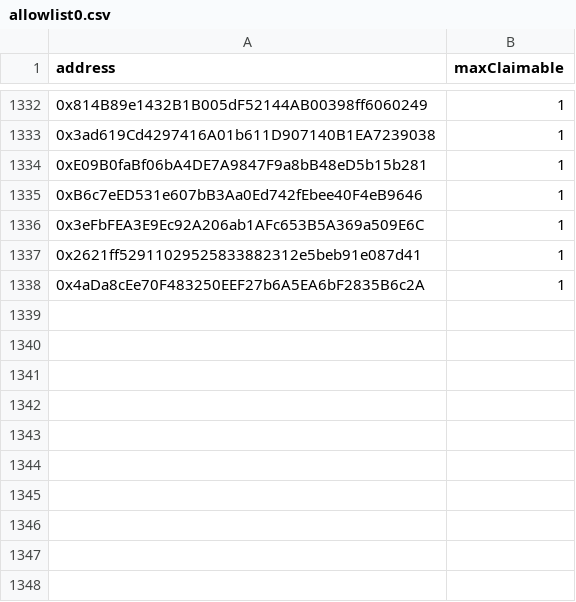
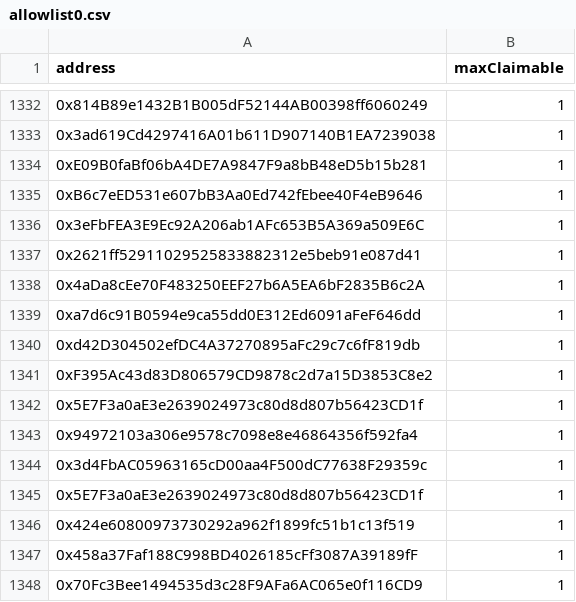
Before and after one commit to NewGameJay/dtccg, a CSV file: allowlist0.csv, drawn as a sheet; only a part is shown, gaps mark what is left out; the diff names each change by its address in the sheet, - before the commit and + after, or states it on an @@ line.

```diff
--- a/allowlist0.csv
+++ b/allowlist0.csv
+row 1339: 0xa7d6c91B0594e9ca55dd0E312Ed6091aFeF646dd | 1
+row 1340: 0xd42D304502efDC4A37270895aFc29c7c6fF819db | 1
+row 1341: 0xF395Ac43d83D806579CD9878c2d7a15D3853C8e2 | 1
+row 1342: 0x5E7F3a0aE3e2639024973c80d8d807b56423CD1f | 1
+row 1343: 0x94972103a306e9578c7098e8e46864356f592fa4 | 1
+row 1344: 0x3d4FbAC05963165cD00aa4F500dC77638F29359c | 1
+row 1345: 0x5E7F3a0aE3e2639024973c80d8d807b56423CD1f | 1
+row 1346: 0x424e60800973730292a962f1899fc51b1c13f519 | 1
+row 1347: 0x458a37Faf188C998BD4026185cFf3087A39189fF | 1
+row 1348: 0x70Fc3Bee1494535d3c28F9AFa6AC065e0f116CD9 | 1
```
Also changed, not shown: allowlist1.csv, public/allowlist0.csv, 1 other file.
